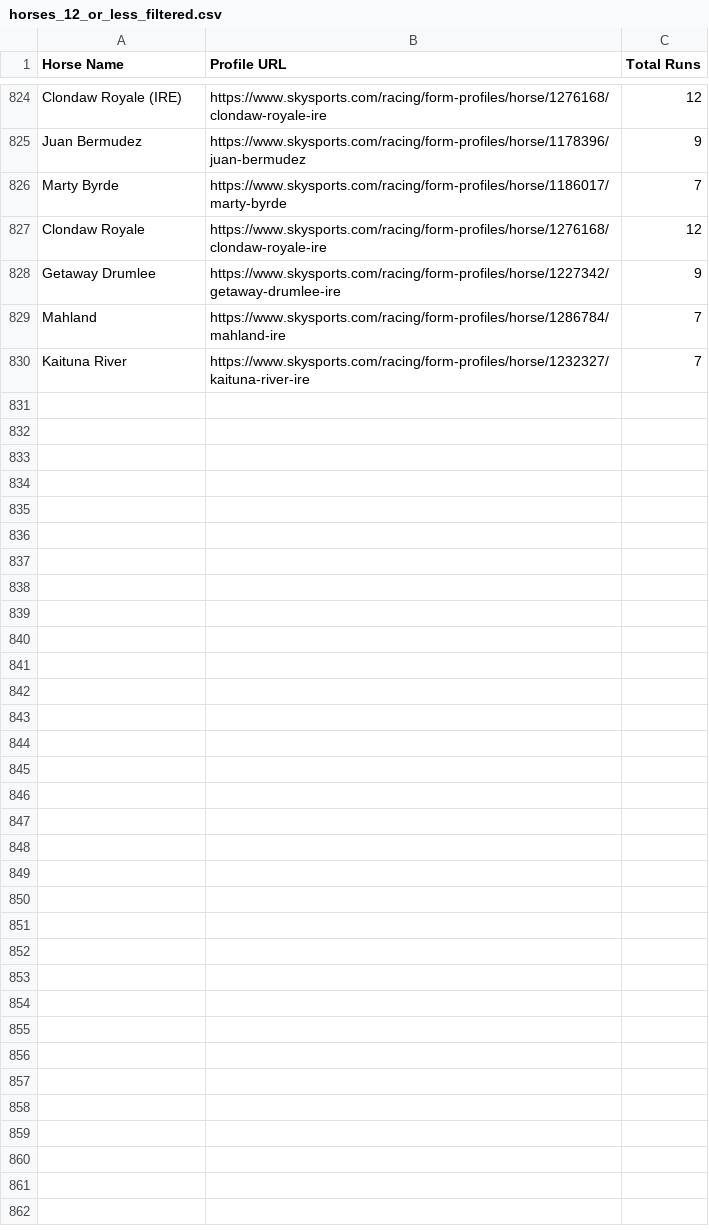
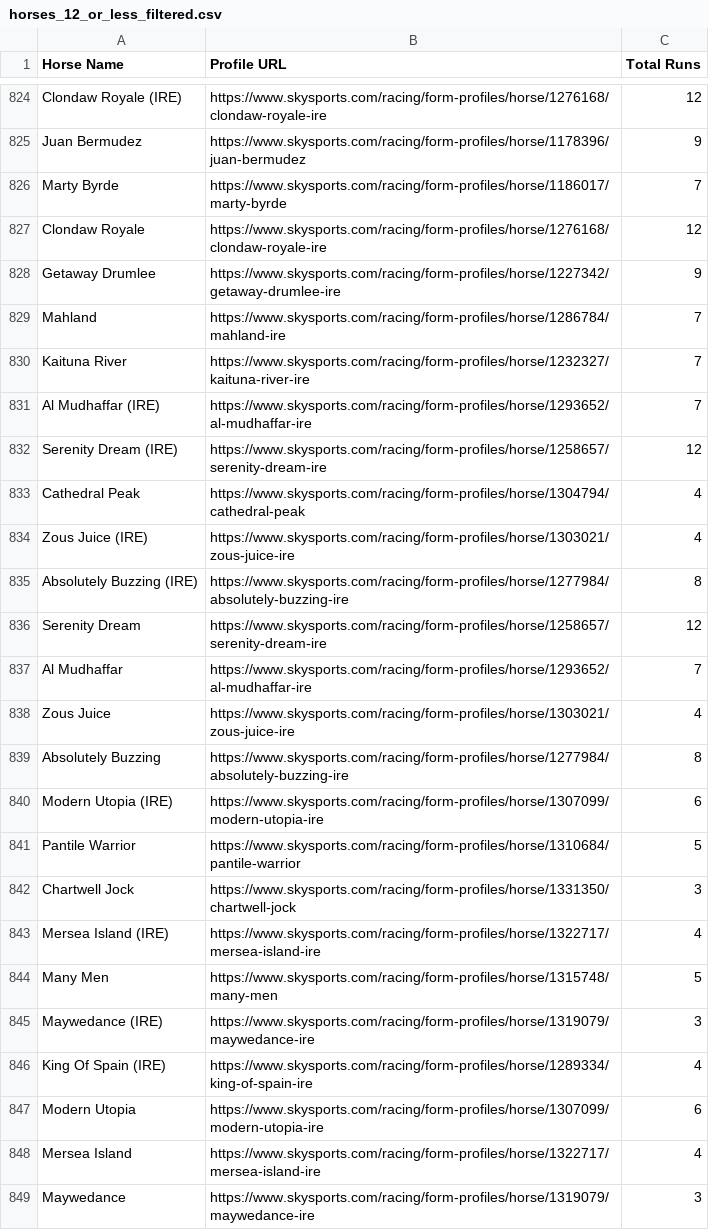
Before and after one commit to delepaul/racing, a CSV file: horses_12_or_less_filtered.csv, drawn as a sheet; only a part is shown, gaps mark what is left out; the diff covers the shown part only; the diff names each change by its address in the sheet, - before the commit and + after, or states it on an @@ line.

```diff
--- a/horses_12_or_less_filtered.csv
+++ b/horses_12_or_less_filtered.csv
+row 831: Al Mudhaffar (IRE) | https://www.skysports.com/racing/form-profiles/horse/1293652/al-mudhaffar-ire | 7
+row 832: Serenity Dream (IRE) | https://www.skysports.com/racing/form-profiles/horse/1258657/serenity-dream-ire | 12
+row 833: Cathedral Peak | https://www.skysports.com/racing/form-profiles/horse/1304794/cathedral-peak | 4
+row 834: Zous Juice (IRE) | https://www.skysports.com/racing/form-profiles/horse/1303021/zous-juice-ire | 4
+row 835: Absolutely Buzzing (IRE) | https://www.skysports.com/racing/form-profiles/horse/1277984/absolutely-buzzing-ire | 8
+row 836: Serenity Dream | https://www.skysports.com/racing/form-profiles/horse/1258657/serenity-dream-ire | 12
+row 837: Al Mudhaffar | https://www.skysports.com/racing/form-profiles/horse/1293652/al-mudhaffar-ire | 7
+row 838: Zous Juice | https://www.skysports.com/racing/form-profiles/horse/1303021/zous-juice-ire | 4
+row 839: Absolutely Buzzing | https://www.skysports.com/racing/form-profiles/horse/1277984/absolutely-buzzing-ire | 8
+row 840: Modern Utopia (IRE) | https://www.skysports.com/racing/form-profiles/horse/1307099/modern-utopia-ire | 6
+row 841: Pantile Warrior | https://www.skysports.com/racing/form-profiles/horse/1310684/pantile-warrior | 5
+row 842: Chartwell Jock | https://www.skysports.com/racing/form-profiles/horse/1331350/chartwell-jock | 3
+row 843: Mersea Island (IRE) | https://www.skysports.com/racing/form-profiles/horse/1322717/mersea-island-ire | 4
+row 844: Many Men | https://www.skysports.com/racing/form-profiles/horse/1315748/many-men | 5
+row 845: Maywedance (IRE) | https://www.skysports.com/racing/form-profiles/horse/1319079/maywedance-ire | 3
+row 846: King Of Spain (IRE) | https://www.skysports.com/racing/form-profiles/horse/1289334/king-of-spain-ire | 4
+row 847: Modern Utopia | https://www.skysports.com/racing/form-profiles/horse/1307099/modern-utopia-ire | 6
+row 848: Mersea Island | https://www.skysports.com/racing/form-profiles/horse/1322717/mersea-island-ire | 4
+row 849: Maywedance | https://www.skysports.com/racing/form-profiles/horse/1319079/maywedance-ire | 3
```
Also changed, not shown: 39 added rows elsewhere in this file, 2 other files.
